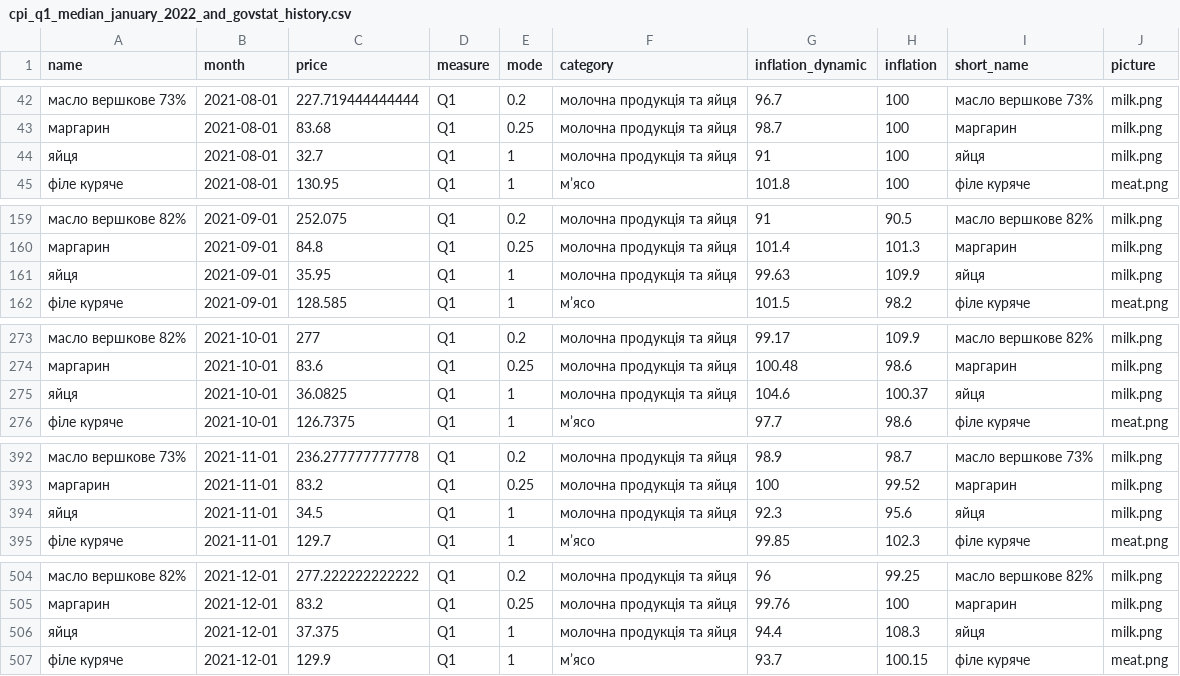
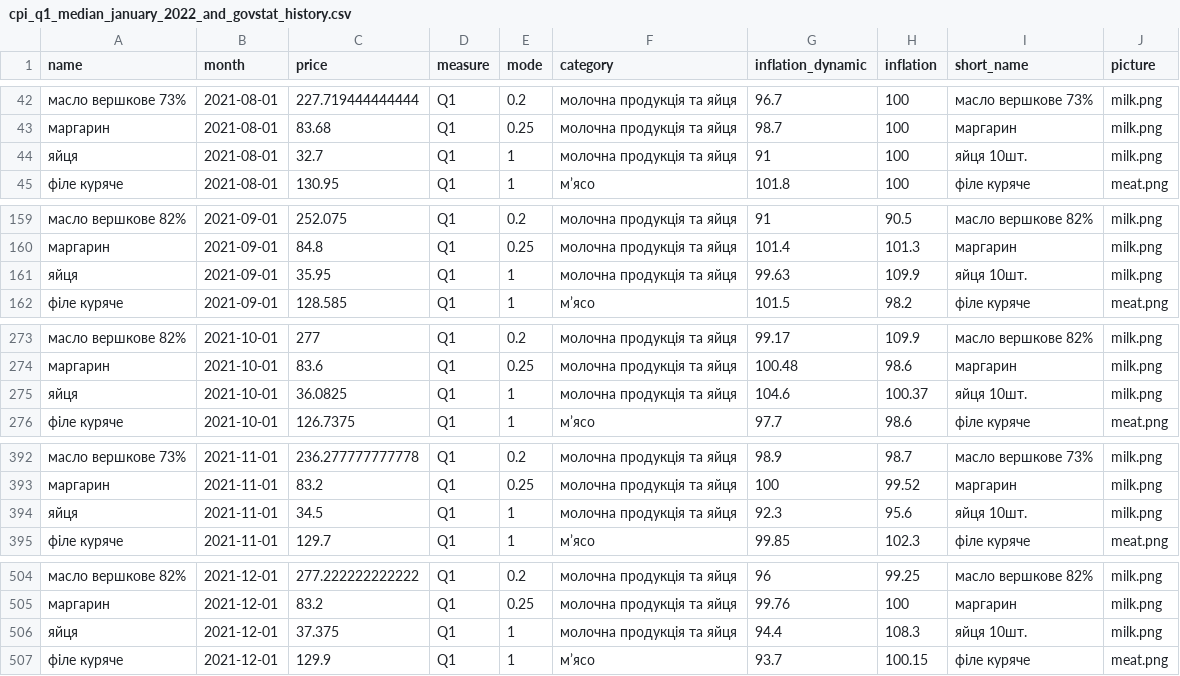
Before and after one commit to texty/food_prices, a CSV file: data/cpi_q1_median_january_2022_and_govstat_history.csv, drawn as a sheet; only a part is shown, gaps mark what is left out; the diff covers the shown part only.

```diff
--- a/data/cpi_q1_median_january_2022_and_govstat_history.csv
+++ b/data/cpi_q1_median_january_2022_and_govstat_history.csv
@@ -43,3 +43,3 @@
 "маргарин","2021-08-01",83.68,"Q1",0.25,"молочна продукція та яйця",98.7,100,"маргарин","milk.png"
-"яйця","2021-08-01",32.7,"Q1",1,"молочна продукція та яйця",91,100,"яйця","milk.png"
+"яйця","2021-08-01",32.7,"Q1",1,"молочна продукція та яйця",91,100,"яйця 10шт.","milk.png"
 "філе куряче","2021-08-01",130.95,"Q1",1,"м’ясо",101.8,100,"філе куряче","meat.png"
@@ -160,3 +160,3 @@
 "маргарин","2021-09-01",84.8,"Q1",0.25,"молочна продукція та яйця",101.4,101.3,"маргарин","milk.png"
-"яйця","2021-09-01",35.95,"Q1",1,"молочна продукція та яйця",99.63,109.9,"яйця","milk.png"
+"яйця","2021-09-01",35.95,"Q1",1,"молочна продукція та яйця",99.63,109.9,"яйця 10шт.","milk.png"
 "філе куряче","2021-09-01",128.585,"Q1",1,"м’ясо",101.5,98.2,"філе куряче","meat.png"
@@ -274,3 +274,3 @@
 "маргарин","2021-10-01",83.6,"Q1",0.25,"молочна продукція та яйця",100.48,98.6,"маргарин","milk.png"
-"яйця","2021-10-01",36.0825,"Q1",1,"молочна продукція та яйця",104.6,100.37,"яйця","milk.png"
+"яйця","2021-10-01",36.0825,"Q1",1,"молочна продукція та яйця",104.6,100.37,"яйця 10шт.","milk.png"
 "філе куряче","2021-10-01",126.7375,"Q1",1,"м’ясо",97.7,98.6,"філе куряче","meat.png"
@@ -393,3 +393,3 @@
 "маргарин","2021-11-01",83.2,"Q1",0.25,"молочна продукція та яйця",100,99.52,"маргарин","milk.png"
-"яйця","2021-11-01",34.5,"Q1",1,"молочна продукція та яйця",92.3,95.6,"яйця","milk.png"
+"яйця","2021-11-01",34.5,"Q1",1,"молочна продукція та яйця",92.3,95.6,"яйця 10шт.","milk.png"
 "філе куряче","2021-11-01",129.7,"Q1",1,"м’ясо",99.85,102.3,"філе куряче","meat.png"
@@ -505,3 +505,3 @@
 "маргарин","2021-12-01",83.2,"Q1",0.25,"молочна продукція та яйця",99.76,100,"маргарин","milk.png"
-"яйця","2021-12-01",37.375,"Q1",1,"молочна продукція та яйця",94.4,108.3,"яйця","milk.png"
+"яйця","2021-12-01",37.375,"Q1",1,"молочна продукція та яйця",94.4,108.3,"яйця 10шт.","milk.png"
 "філе куряче","2021-12-01",129.9,"Q1",1,"м’ясо",93.7,100.15,"філе куряче","meat.png"
```
Also changed, not shown: 6 edited cells elsewhere in this file, 3 other files.
